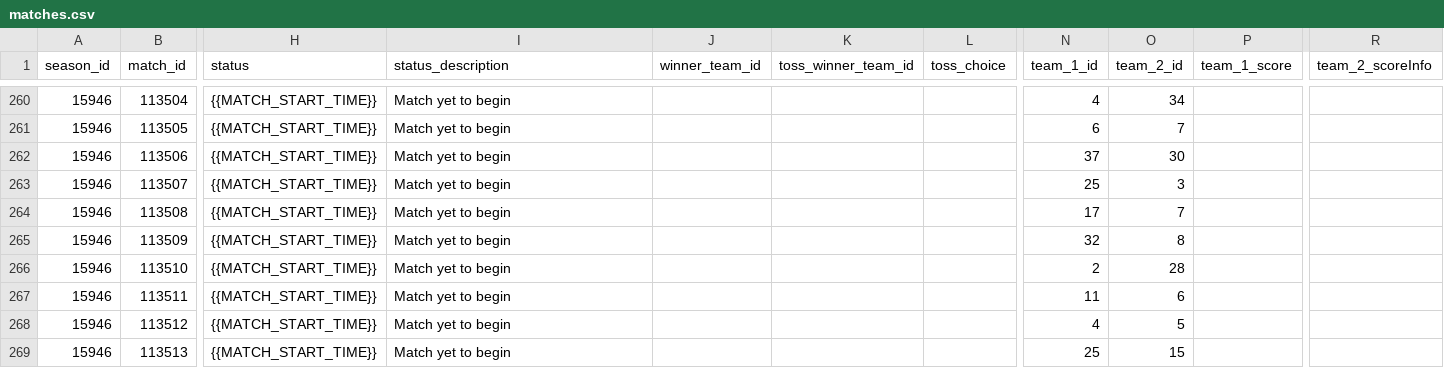
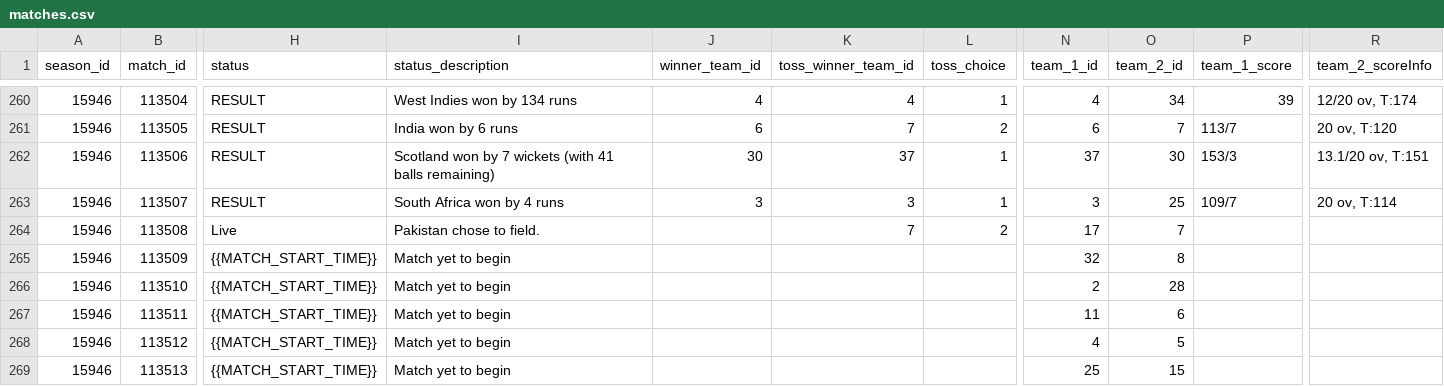
Before and after one commit to ritesh-ojha/T20-World-Cup-Dataset, a CSV file: data/csv/matches.csv, drawn as a sheet; only a part is shown, gaps mark what is left out; the diff covers the shown part only; the diff names each change by its address in the sheet, - before the commit and + after, or states it on an @@ line.

```diff
--- a/data/csv/matches.csv
+++ b/data/csv/matches.csv
-H260:H263 (status): {{MATCH_START_TIME}}
+H260:H263 (status): RESULT
-I260 (status_description): Match yet to begin
+I260 (status_description): West Indies won by 134 runs
-J260 (winner_team_id): (empty)
+J260 (winner_team_id): 4
-K260 (toss_winner_team_id): (empty)
+K260 (toss_winner_team_id): 4
-L260 (toss_choice): (empty)
+L260 (toss_choice): 1
-P260 (team_1_score): (empty)
+P260 (team_1_score): 39
-R260 (team_2_scoreInfo): (empty)
+R260 (team_2_scoreInfo): 12/20 ov, T:174
-I261 (status_description): Match yet to begin
+I261 (status_description): India won by 6 runs
-J261 (winner_team_id): (empty)
+J261 (winner_team_id): 6
-K261 (toss_winner_team_id): (empty)
+K261 (toss_winner_team_id): 7
-L261 (toss_choice): (empty)
+L261 (toss_choice): 2
-P261 (team_1_score): (empty)
+P261 (team_1_score): 113/7
-R261 (team_2_scoreInfo): (empty)
+R261 (team_2_scoreInfo): 20 ov, T:120
-I262 (status_description): Match yet to begin
+I262 (status_description): Scotland won by 7 wickets (with 41 balls remaining)
-J262 (winner_team_id): (empty)
+J262 (winner_team_id): 30
-K262 (toss_winner_team_id): (empty)
+K262 (toss_winner_team_id): 37
-L262:L263 (toss_choice): (empty)
+L262:L263 (toss_choice): 1
-P262 (team_1_score): (empty)
+P262 (team_1_score): 153/3
-R262 (team_2_scoreInfo): (empty)
+R262 (team_2_scoreInfo): 13.1/20 ov, T:151
-I263 (status_description): Match yet to begin
+I263 (status_description): South Africa won by 4 runs
-J263 (winner_team_id): (empty)
+J263 (winner_team_id): 3
-K263 (toss_winner_team_id): (empty)
+K263 (toss_winner_team_id): 3
-N263 (team_1_id): 25
+N263 (team_1_id): 3
-O263 (team_2_id): 3
+O263 (team_2_id): 25
-P263 (team_1_score): (empty)
+P263 (team_1_score): 109/7
-R263 (team_2_scoreInfo): (empty)
+R263 (team_2_scoreInfo): 20 ov, T:114
-H264 (status): {{MATCH_START_TIME}}
+H264 (status): Live
-I264 (status_description): Match yet to begin
+I264 (status_description): Pakistan chose to field.
-K264 (toss_winner_team_id): (empty)
+K264 (toss_winner_team_id): 7
-L264 (toss_choice): (empty)
+L264 (toss_choice): 2
```
Also changed, not shown: 82 edited cells elsewhere in this file.
